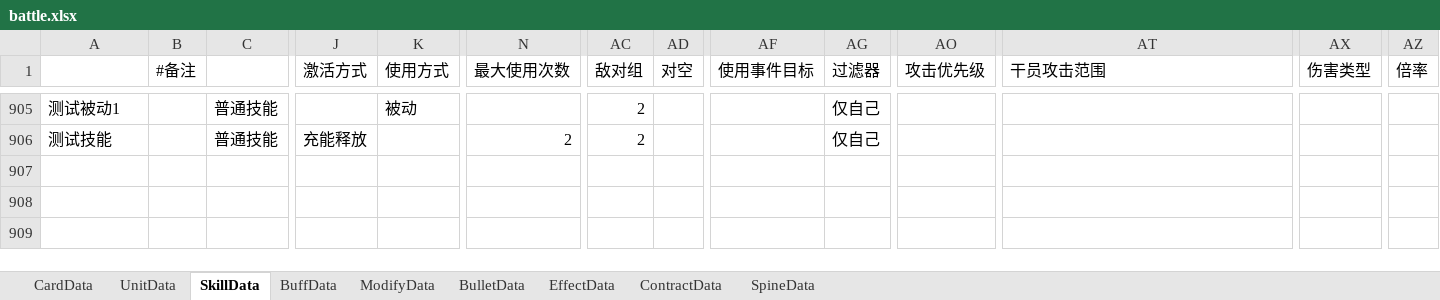
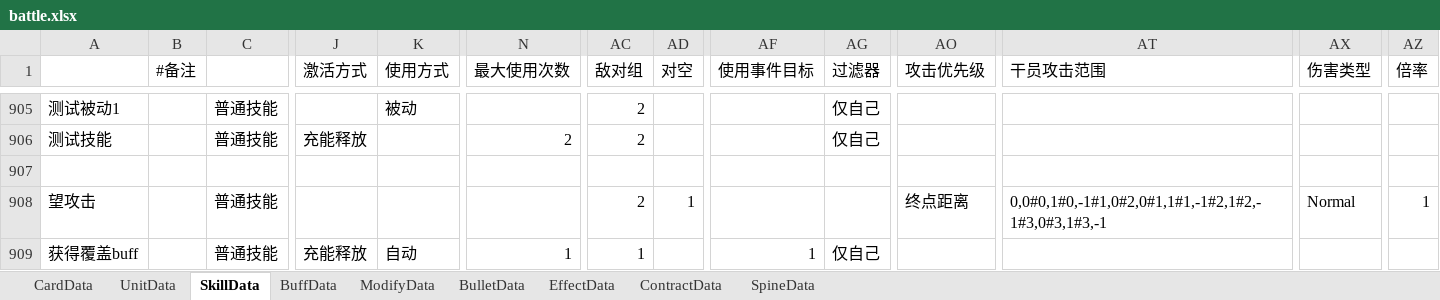
Before and after one commit to XR-857342619/ArkN, an Excel workbook: Excel/Main/battle.xlsx, sheet SkillData, drawn as a sheet; only a part is shown, gaps mark what is left out; values as stored, in another font and other column widths than the file's, no borders; rows hold the shown columns only; the diff names each change by its address in the sheet, - before the commit and + after, or states it on an @@ line.

```diff
--- a/Excel/Main/battle.xlsx (sheet SkillData)
+++ b/Excel/Main/battle.xlsx (sheet SkillData)
+row 907: (empty)
+row 908: 望攻击 |  | 普通技能 |  |  |  | 2 | 1 |  |  | 终点距离 | 0,0#0,1#0,-1#1,0#2,0#1,1#1,-1#2,1#2,-1#3,0#3,1#3,-1 | Normal | 1
+row 909: 获得覆盖buff |  | 普通技能 | 充能释放 | 自动 | 1 | 1 |  | 1 | 仅自己
```
Also changed, not shown: sheet UnitData, sheet BuffData, sheet CardData, 40 other files.
